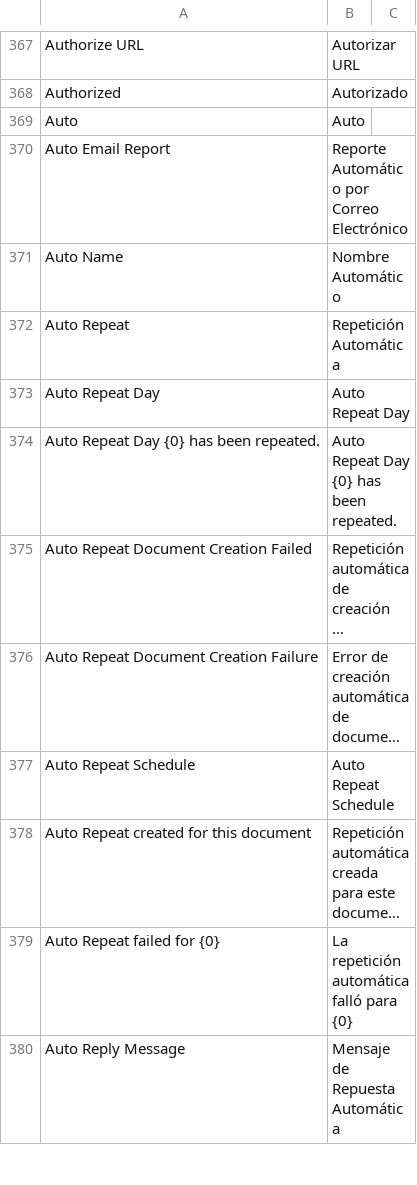
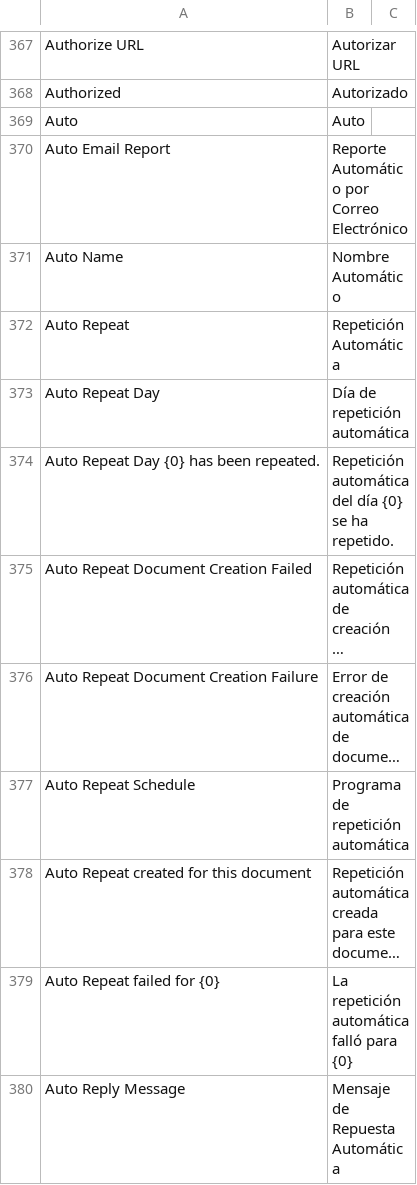
Before and after one commit to fproldan/frappe, a CSV file: frappe/translations/es.csv, drawn as a sheet; only a part is shown, gaps mark what is left out; long unchanged cells end in …; the diff covers the shown part only; the diff names each change by its address in the sheet, - before the commit and + after, or states it on an @@ line.

Commit message:
trans

```diff
--- a/frappe/translations/es.csv
+++ b/frappe/translations/es.csv
-B373: Auto Repeat Day
+B373: Día de repetición automática
-B374: Auto Repeat Day {0} has been repeated.
+B374: Repetición automática del día {0} se ha repetido.
-B377: Auto Repeat Schedule
+B377: Programa de repetición automática
```
Also changed, not shown: 17 edited cells elsewhere in this file.
